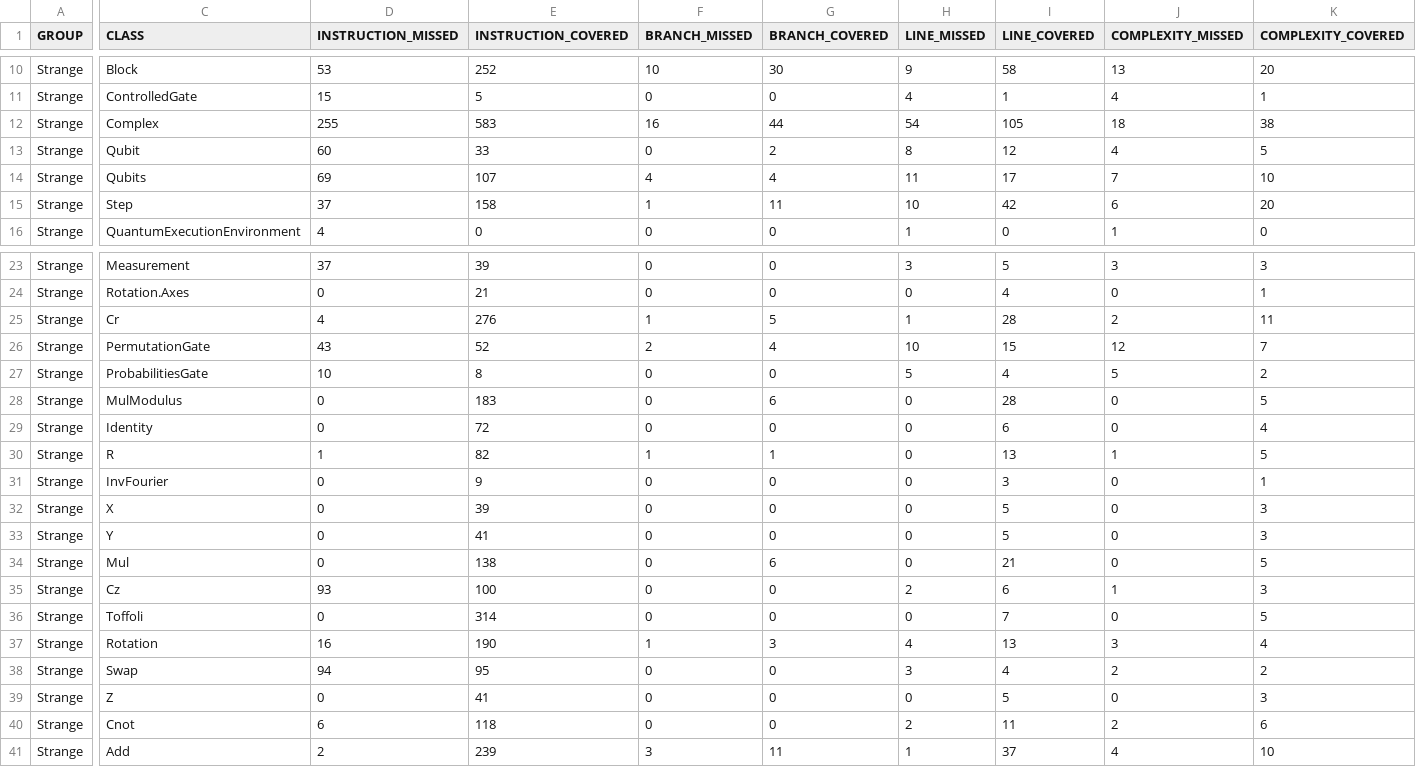
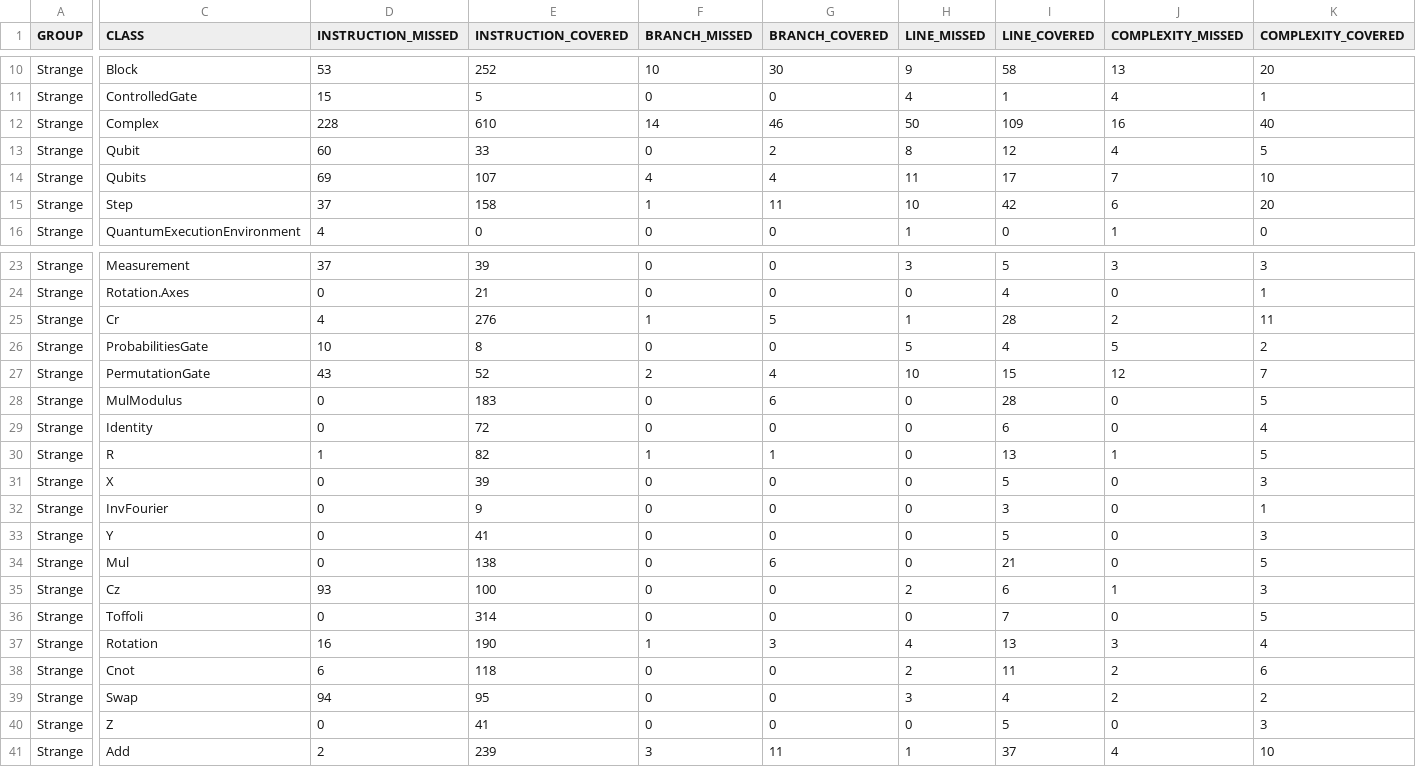
Before and after one commit to redfx-quantum/strange, a CSV file: jacoco.csv, drawn as a sheet; only a part is shown, gaps mark what is left out; the diff covers the shown part only; the diff names each change by its address in the sheet, - before the commit and + after, or states it on an @@ line.

Commit message:
Deploying to gh-pages from @ redfx-quantum/strange@eaa472e7c76c72742528a17ad813ee1e4365a0b4 🚀

```diff
--- a/jacoco.csv
+++ b/jacoco.csv
-D12 (INSTRUCTION_MISSED): 255
+D12 (INSTRUCTION_MISSED): 228
-E12 (INSTRUCTION_COVERED): 583
+E12 (INSTRUCTION_COVERED): 610
-F12 (BRANCH_MISSED): 16
+F12 (BRANCH_MISSED): 14
-G12 (BRANCH_COVERED): 44
+G12 (BRANCH_COVERED): 46
-H12 (LINE_MISSED): 54
+H12 (LINE_MISSED): 50
-I12 (LINE_COVERED): 105
+I12 (LINE_COVERED): 109
-J12 (COMPLEXITY_MISSED): 18
+J12 (COMPLEXITY_MISSED): 16
-K12 (COMPLEXITY_COVERED): 38
+K12 (COMPLEXITY_COVERED): 40
@@ row 27 moved to row 26: Strange @@
@@ row 32 moved to row 31: Strange @@
@@ row 40 moved to row 38: Strange @@
```
Also changed, not shown: 2 edited cells elsewhere in this file, 8 other files.
